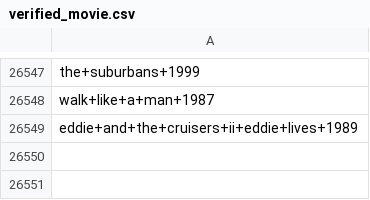
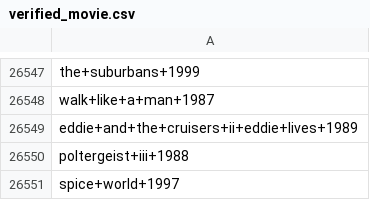
Before and after one commit to mayshri/Team-5, a CSV file: models/verified_movie.csv, drawn as a sheet; only a part is shown, gaps mark what is left out; the diff names each change by its address in the sheet, - before the commit and + after, or states it on an @@ line.

```diff
--- a/models/verified_movie.csv
+++ b/models/verified_movie.csv
+row 26550: poltergeist+iii+1988
+row 26551: spice+world+1997
```
Also changed, not shown: models/movie_map.csv, 1 other file.
